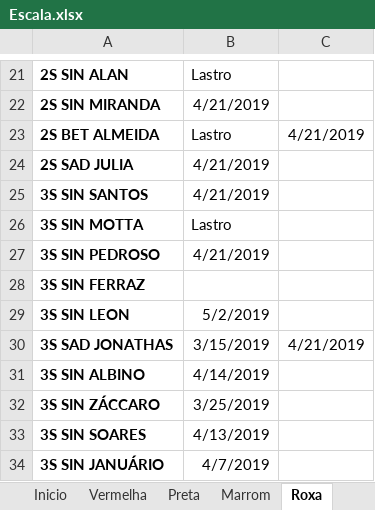
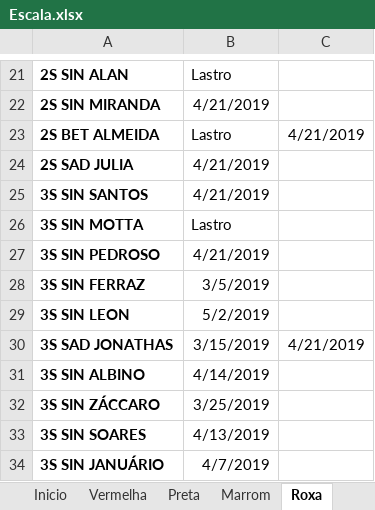
Before and after one commit to coelhocta/Escala, an Excel workbook: Escala.xlsx, sheet Roxa, drawn as a sheet; only a part is shown, gaps mark what is left out; values as stored, in another font and other column widths than the file's, no borders; the diff names each change by its address in the sheet, - before the commit and + after, or states it on an @@ line.

```diff
--- a/Escala.xlsx (sheet Roxa)
+++ b/Escala.xlsx (sheet Roxa)
-B28: (empty)
+B28: 3/5/2019
```
Also changed, not shown: sheet Preta, sheet Marrom, 1 other file.
